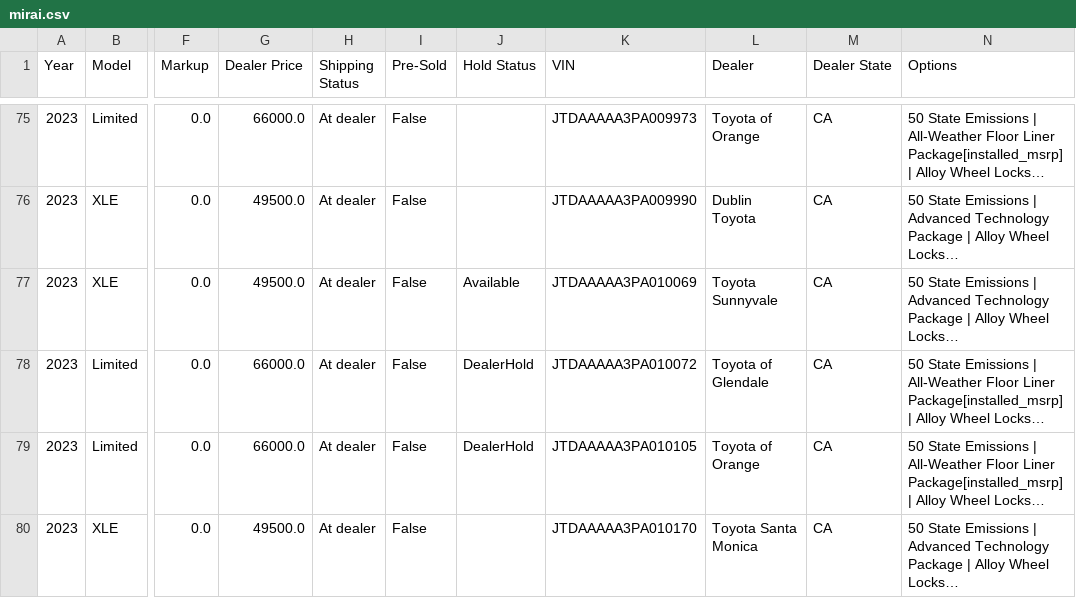
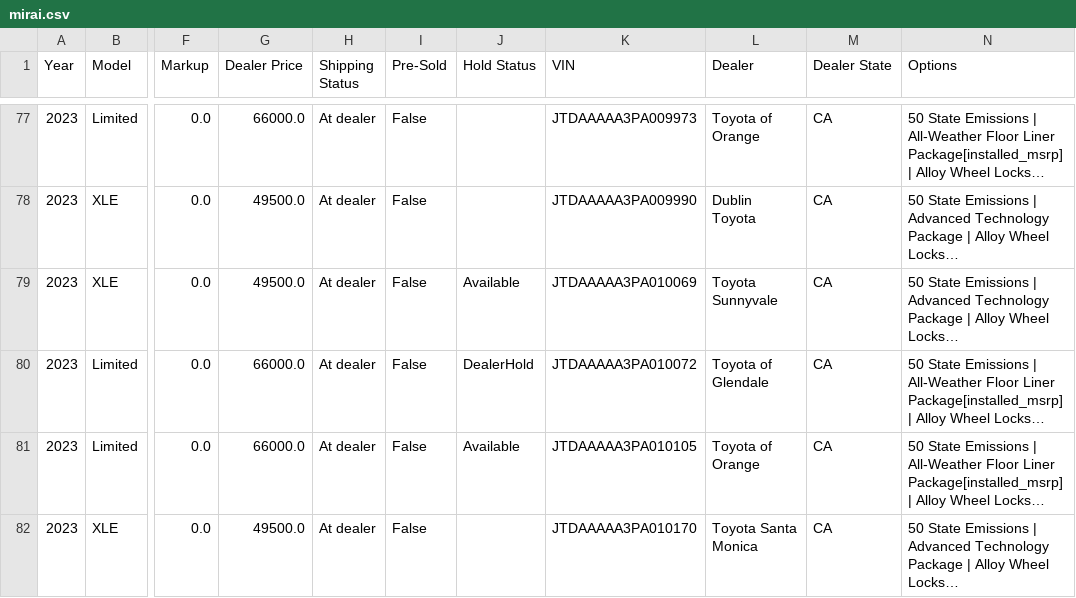
Before and after one commit to yowzar/yotagrabber, a CSV file: output/mirai.csv, drawn as a sheet; only a part is shown, gaps mark what is left out; long unchanged cells end in …; addresses are those after the commit; the diff covers the shown part only; the diff names each change by its address in the sheet, - before the commit and + after, or states it on an @@ line.

```diff
--- a/output/mirai.csv
+++ b/output/mirai.csv
-J81 (Hold Status): DealerHold
+J81 (Hold Status): Available
```
Also changed, not shown: 6 added rows elsewhere in this file, output/camryhybrid.csv, output/corollahatchback.csv, 47 other files.
